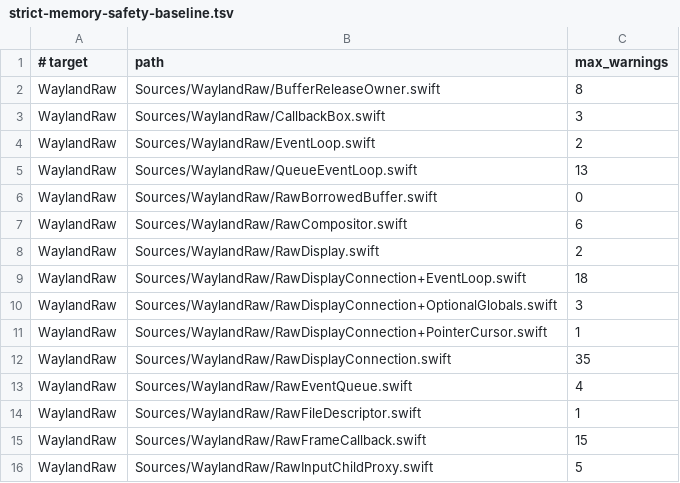
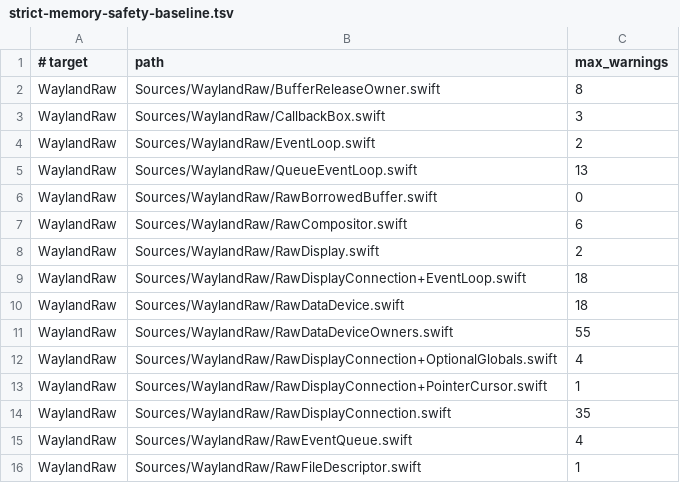
Before and after one commit to conxlgtm/WaylandClientKit, a TSV file: Scripts/strict-memory-safety-baseline.tsv, drawn as a sheet; only a part is shown; the shorter side is filled out with more unchanged rows.

Commit message:
Add raw data-device protocol boundary

```diff
--- a/Scripts/strict-memory-safety-baseline.tsv
+++ b/Scripts/strict-memory-safety-baseline.tsv
@@ -9,3 +9,5 @@ WaylandRaw	Sources/WaylandRaw/RawDisplay.swift	2
 WaylandRaw	Sources/WaylandRaw/RawDisplayConnection+EventLoop.swift	18
-WaylandRaw	Sources/WaylandRaw/RawDisplayConnection+OptionalGlobals.swift	3
+WaylandRaw	Sources/WaylandRaw/RawDataDevice.swift	18
+WaylandRaw	Sources/WaylandRaw/RawDataDeviceOwners.swift	55
+WaylandRaw	Sources/WaylandRaw/RawDisplayConnection+OptionalGlobals.swift	4
 WaylandRaw	Sources/WaylandRaw/RawDisplayConnection+PointerCursor.swift	1
```
Also changed, not shown: 11 other files.
